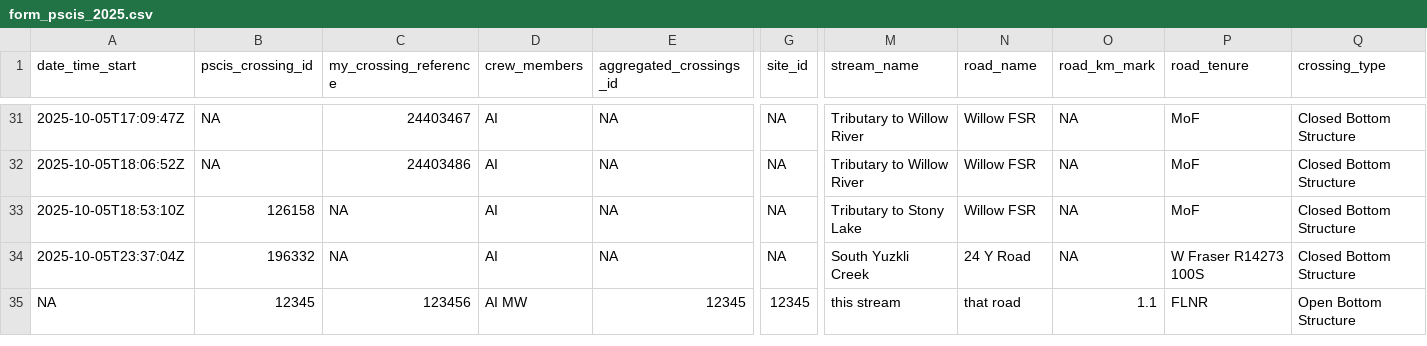
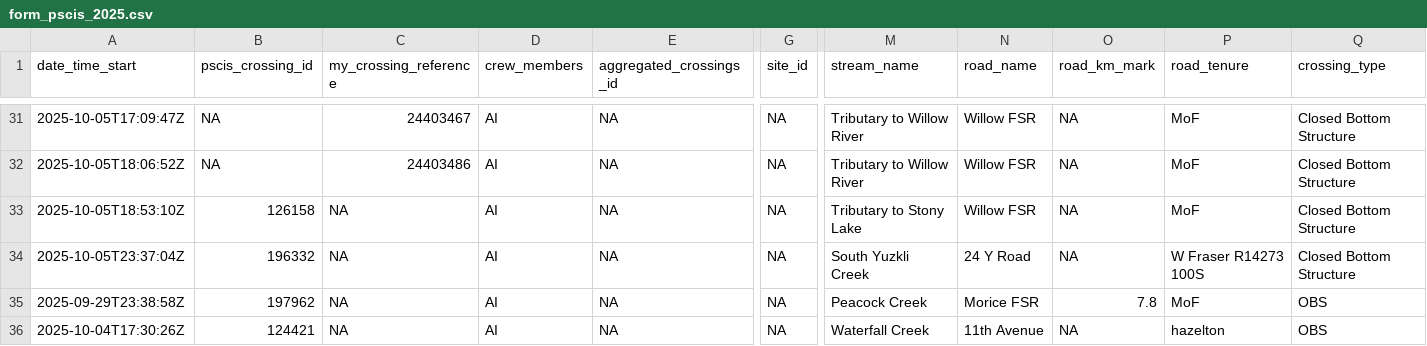
Before and after one commit to NewGraphEnvironment/fish_passage_peace_2025_reporting, a CSV file: data/backup/2025/form_pscis_2025.csv, drawn as a sheet; only a part is shown, gaps mark what is left out; addresses are those after the commit; rows hold the shown columns only; the diff covers the shown part only; the diff names each change by its address in the sheet, - before the commit and + after, or states it on an @@ line.

```diff
--- a/data/backup/2025/form_pscis_2025.csv
+++ b/data/backup/2025/form_pscis_2025.csv
+row 35: 2025-09-29T23:38:58Z | 197962 | NA | AI | NA | NA | Peacock Creek | Morice FSR | 7.8 | MoF | OBS
-A36 (date_time_start): NA
+A36 (date_time_start): 2025-10-04T17:30:26Z
-B36 (pscis_crossing_id): 12345
+B36 (pscis_crossing_id): 124421
-C36 (my_crossing_reference): 123456
+C36 (my_crossing_reference): NA
-D36 (crew_members): AI MW
+D36 (crew_members): AI
-E36 (aggregated_crossings_id): 12345
+E36 (aggregated_crossings_id): NA
-G36 (site_id): 12345
+G36 (site_id): NA
-M36 (stream_name): this stream
+M36 (stream_name): Waterfall Creek
-N36 (road_name): that road
+N36 (road_name): 11th Avenue
-O36 (road_km_mark): 1.1
+O36 (road_km_mark): NA
-P36 (road_tenure): FLNR
+P36 (road_tenure): hazelton
-Q36 (crossing_type): Open Bottom Structure
+Q36 (crossing_type): OBS
```
Also changed, not shown: 19 edited cells elsewhere in this file, data/backup/2025/form_monitoring_2025.csv, data/backup/2025/sern_skeena_2023/form_monitoring_2025.csv, 4 other files.
